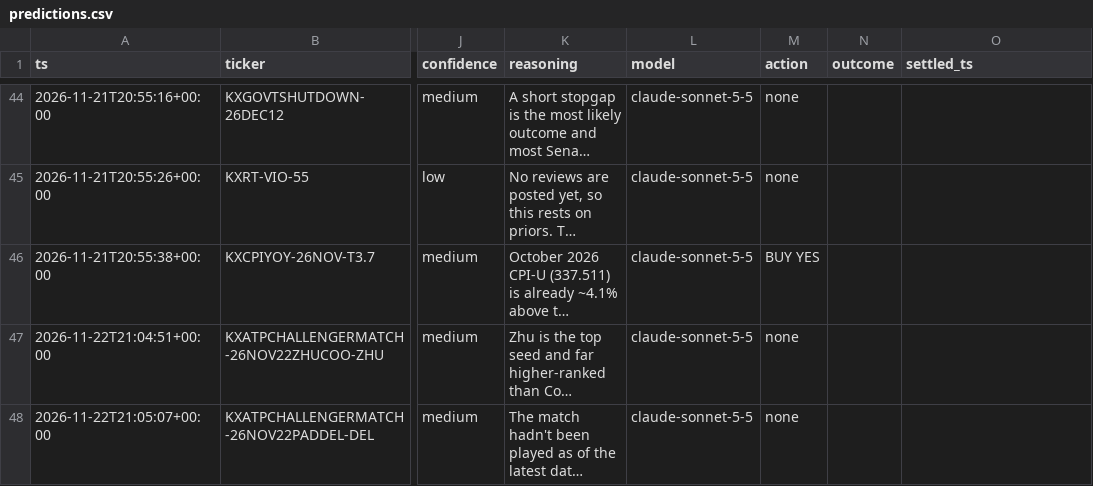
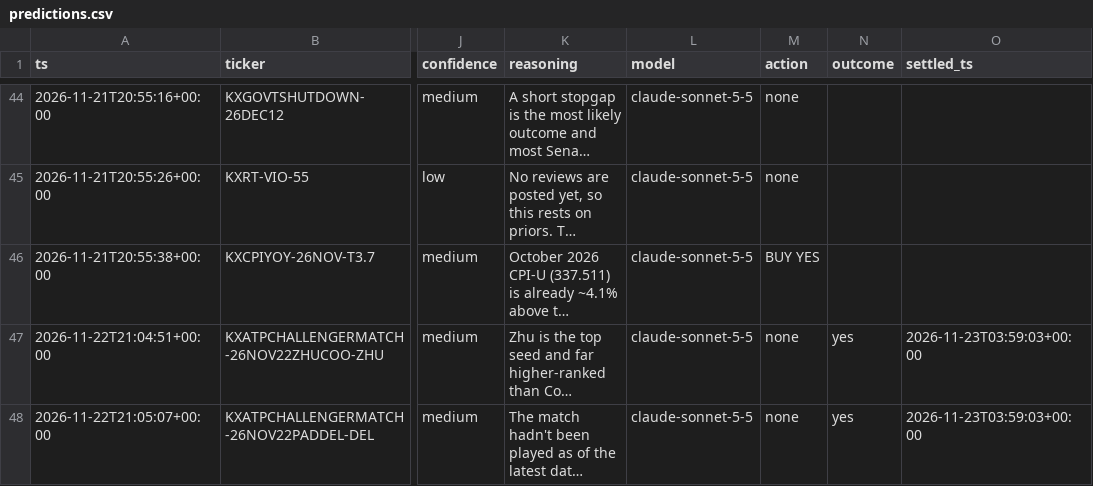
Before and after one commit to ethanboe88-droid/pm-paper-bot, a CSV file: data/predictions.csv, drawn as a sheet; only a part is shown, gaps mark what is left out; long unchanged cells end in …; the diff names each change by its address in the sheet, - before the commit and + after, or states it on an @@ line.

```diff
--- a/data/predictions.csv
+++ b/data/predictions.csv
-N47:N48 (outcome): (empty)
+N47:N48 (outcome): yes
-O47:O48 (settled_ts): (empty)
+O47:O48 (settled_ts): 2026-11-23T03:59:03+00:00
```
Also changed, not shown: data/trades.csv, 1 other file.
